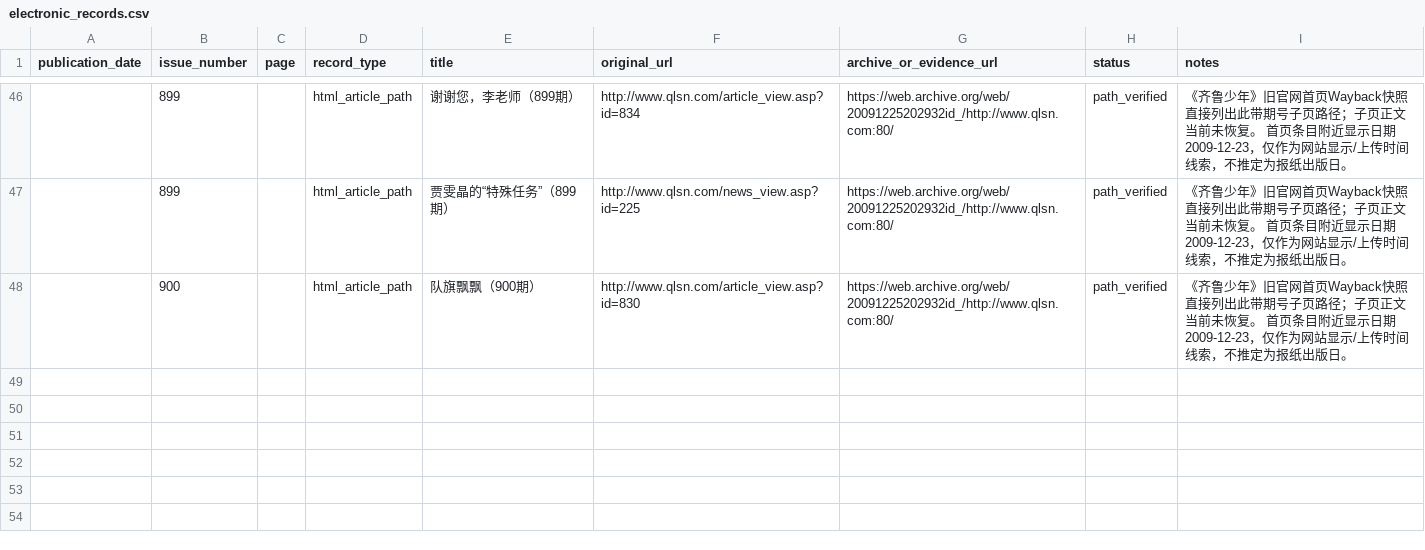
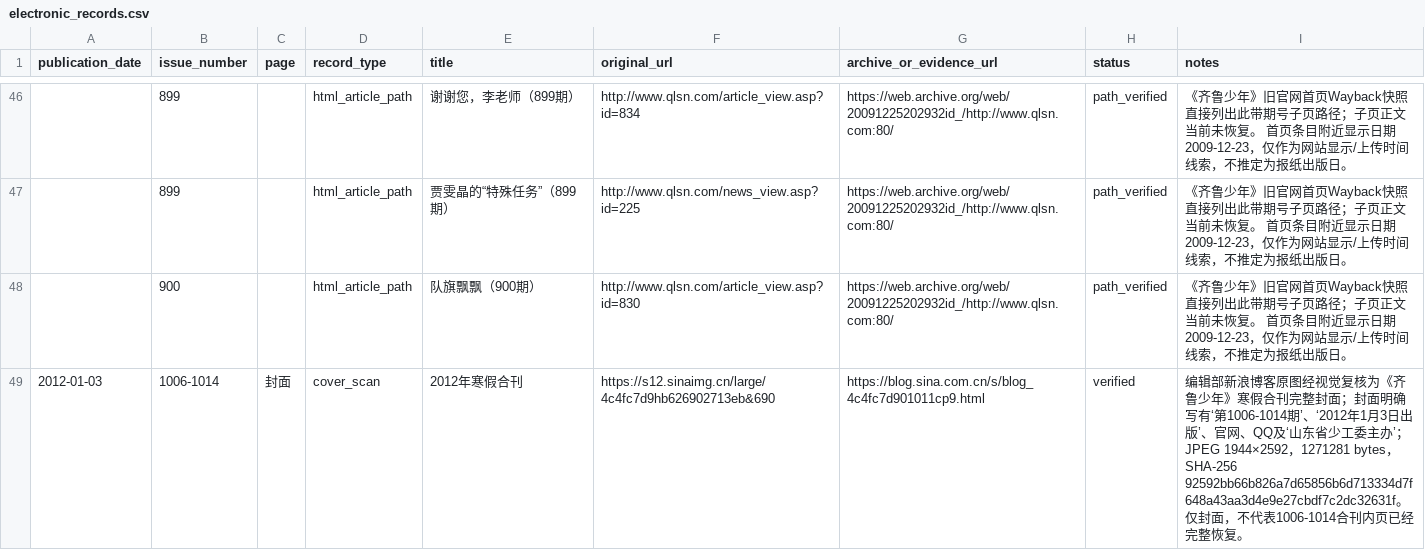
Before and after one commit to Evolution404/qilu-shaonian-electronic-archive, a CSV file: data/electronic_records.csv, drawn as a sheet; only a part is shown, gaps mark what is left out; the diff names each change by its address in the sheet, - before the commit and + after, or states it on an @@ line.

```diff
--- a/data/electronic_records.csv
+++ b/data/electronic_records.csv
+row 49: 2012-01-03 | 1006-1014 | 封面 | cover_scan | 2012年寒假合刊 | https://s12.sinaimg.cn/large/4c4fc7d9hb626902713eb&690 | https://blog.sina.com.cn/s/blog_4c4fc7d901011cp9.html | verified | 编辑部新浪博客原图经视觉复核为《齐鲁少年》寒假合刊完整封面；封面明确写有‘第1006-1014期’、‘2012年1月3日出版’、官网、QQ及‘山东省少工委主办’；JPEG 1944×2592，1271281 bytes，SHA-256 92592bb66b826a7d65856b6d713334d7f648a43aa3d4e9e27cbdf7c2dc32631f。仅封面，不代表1006-1014合刊内页已经完整恢复。
```
